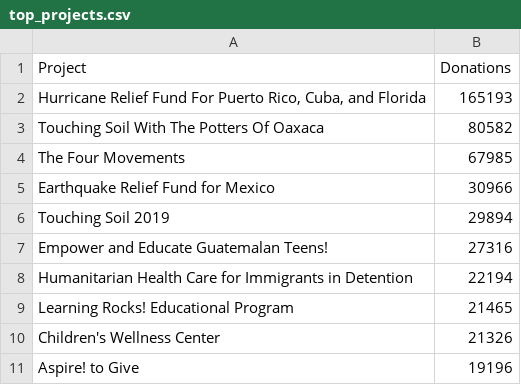
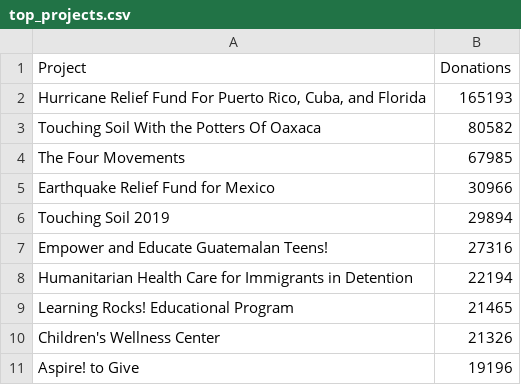
Before and after one commit to juliafredenburg/juliafredenburg.github.io, a CSV file: hipgive/projects/top_projects/top_projects.csv, drawn as a sheet.

Commit message:
update data

```diff
--- a/hipgive/projects/top_projects/top_projects.csv
+++ b/hipgive/projects/top_projects/top_projects.csv
@@ -2,3 +2,3 @@ Project,Donations
 "Hurricane Relief Fund For Puerto Rico, Cuba, and Florida",165193
-Touching Soil With The Potters Of Oaxaca,80582
+Touching Soil With the Potters Of Oaxaca,80582
 The Four Movements,67985
```
